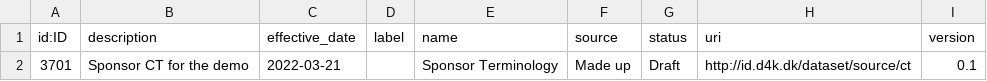
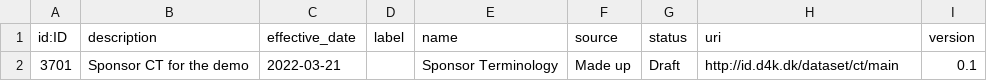
Before and after one commit to data4knowledge/biomedical_concepts, a CSV file: data/csv_load/stage_14_skos_concept_scheme_nodes.csv, drawn as a sheet.

Commit message:
Add FHIR resources to load files, simple implementation

```diff
--- a/data/csv_load/stage_14_skos_concept_scheme_nodes.csv
+++ b/data/csv_load/stage_14_skos_concept_scheme_nodes.csv
@@ -1,2 +1,2 @@
 "id:ID","description","effective_date","label","name","source","status","uri","version"
-"3701","Sponsor CT for the demo","2022-03-21","","Sponsor Terminology","Made up","Draft","http://id.d4k.dk/dataset/source/ct","0.1"
+"3701","Sponsor CT for the demo","2022-03-21","","Sponsor Terminology","Made up","Draft","http://id.d4k.dk/dataset/ct/main","0.1"
```
Also changed, not shown: data/csv_load/cdisc_ct_sdtm_nodes_C65047.csv, data/csv_load/cdisc_ct_sdtm_nodes_C66731.csv, 52 other files.
